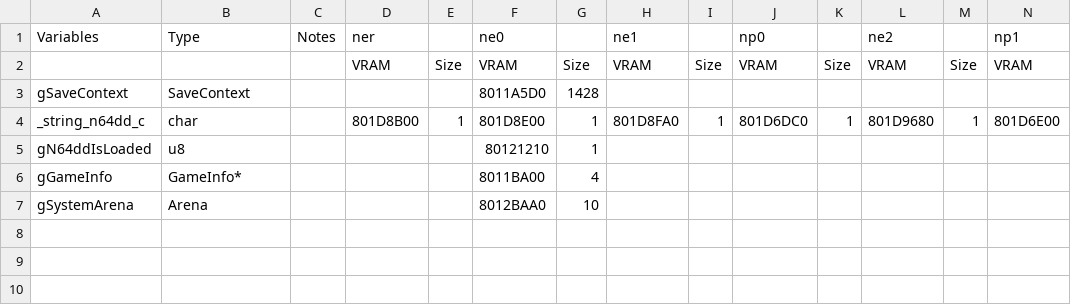
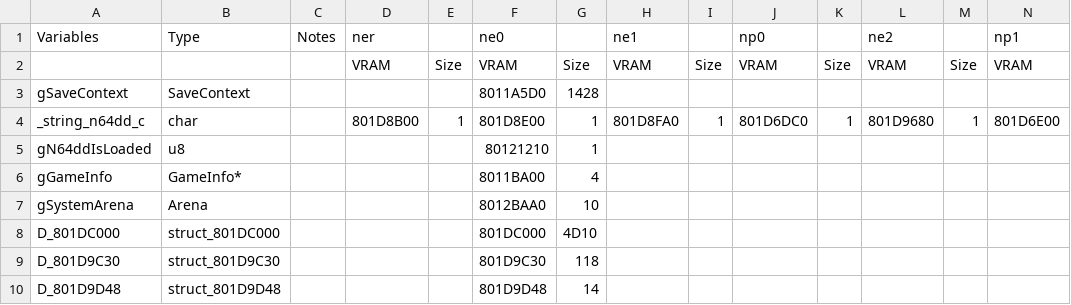
Before and after one commit to Decompollaborate/n64dd, a CSV file: oot/tables/variables.csv, drawn as a sheet; only a part is shown; rows hold the shown columns only; the diff names each change by its address in the sheet, - before the commit and + after, or states it on an @@ line.

Commit message:
n64dd_SetDiskVersion, some structs and some other failed attempts

```diff
--- a/oot/tables/variables.csv
+++ b/oot/tables/variables.csv
+row 8: D_801DC000 | struct_801DC000 |  |  |  | 801DC000 | 4D10
+row 9: D_801D9C30 | struct_801D9C30 |  |  |  | 801D9C30 | 118
+row 10: D_801D9D48 | struct_801D9D48 |  |  |  | 801D9D48 | 14
```
Also changed, not shown: 3 other files.
